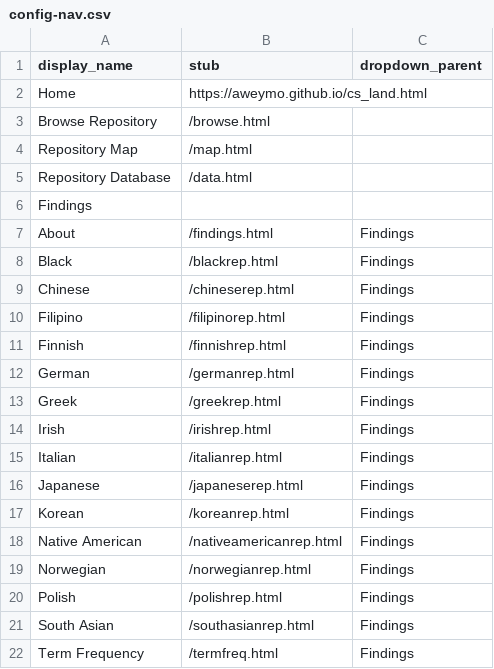
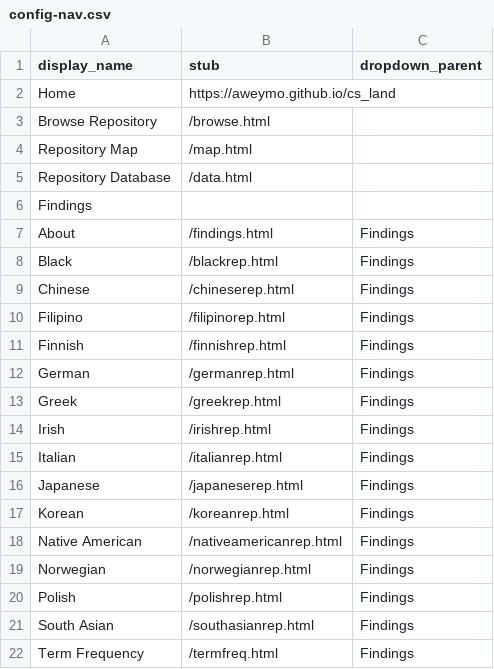
Before and after one commit to aweymo/CS.2, a CSV file: _data/config-nav.csv, drawn as a sheet.

Commit message:
no html

```diff
--- a/_data/config-nav.csv
+++ b/_data/config-nav.csv
@@ -1,3 +1,3 @@
 display_name,stub,dropdown_parent
-Home,https://aweymo.github.io/cs_land.html
+Home,https://aweymo.github.io/cs_land
 Browse Repository,/browse.html
```
